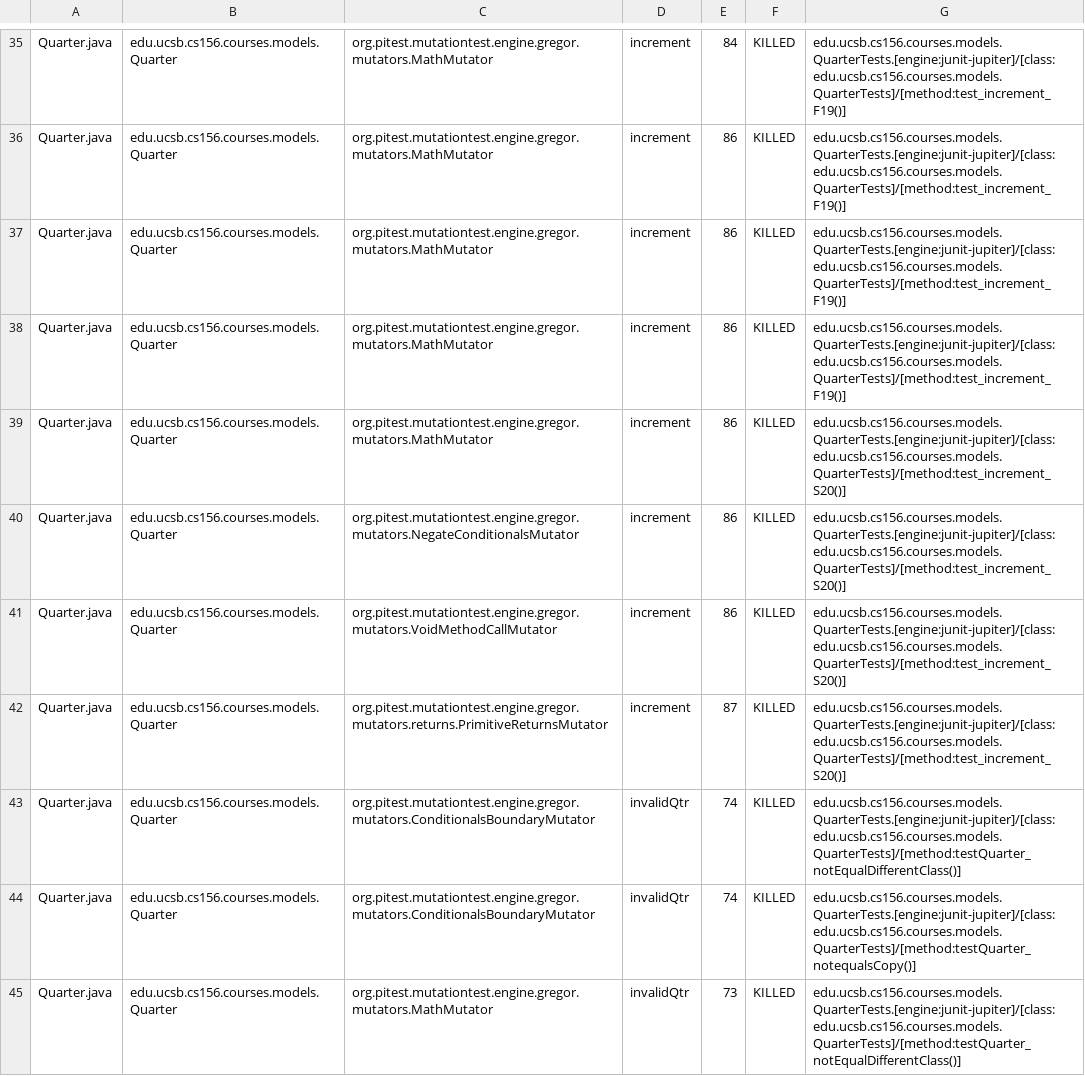
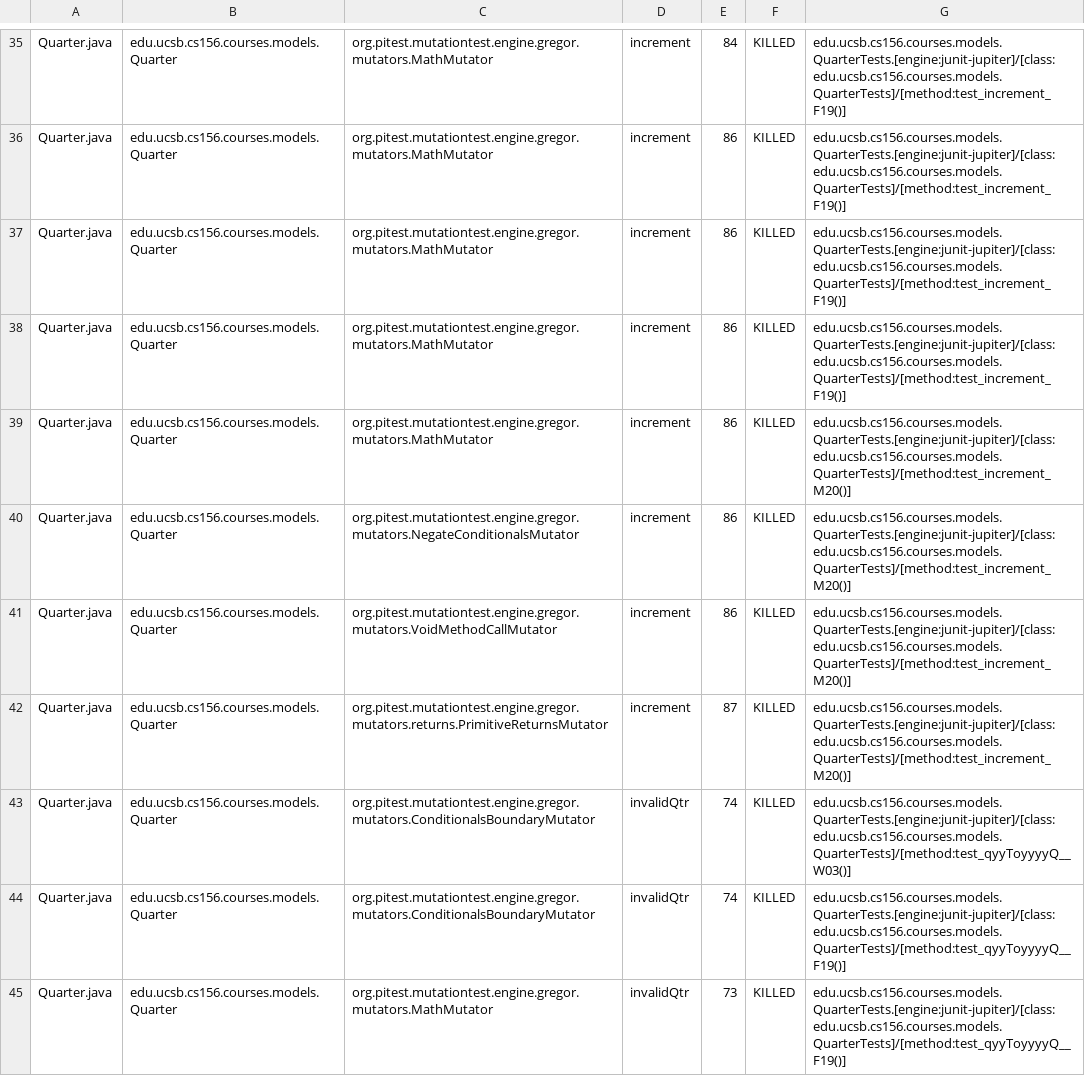
Before and after one commit to ucsb-cs156-f23/proj-courses-f23-7pm-4, a CSV file: prs/36/pitest/mutations.csv, drawn as a sheet; only a part is shown, gaps mark what is left out; the diff covers the shown part only.

Commit message:
Deploying to gh-pages from @ ucsb-cs156-f23/proj-courses-f23-7pm-4@b8c9d35f344a34738028e7b834914589c560fbfd 🚀

```diff
--- a/prs/36/pitest/mutations.csv
+++ b/prs/36/pitest/mutations.csv
@@ -38,8 +38,8 @@ Quarter.java,edu.ucsb.cs156.courses.models.Quarter,org.pitest.mutationtest.engin
 Quarter.java,edu.ucsb.cs156.courses.models.Quarter,org.pitest.mutationtest.engine.gregor.mutators.MathMutator,increment,86,KILLED,edu.ucsb.cs156.courses.models.QuarterTests.[engine:junit-jupiter]/[class:edu.ucsb.cs156.courses.models.QuarterTests]/[method:test_increment_F19()]
-Quarter.java,edu.ucsb.cs156.courses.models.Quarter,org.pitest.mutationtest.engine.gregor.mutators.MathMutator,increment,86,KILLED,edu.ucsb.cs156.courses.models.QuarterTests.[engine:junit-jupiter]/[class:edu.ucsb.cs156.courses.models.QuarterTests]/[method:test_increment_S20()]
-Quarter.java,edu.ucsb.cs156.courses.models.Quarter,org.pitest.mutationtest.engine.gregor.mutators.NegateConditionalsMutator,increment,86,KILLED,edu.ucsb.cs156.courses.models.QuarterTests.[engine:junit-jupiter]/[class:edu.ucsb.cs156.courses.models.QuarterTests]/[method:test_increment_S20()]
-Quarter.java,edu.ucsb.cs156.courses.models.Quarter,org.pitest.mutationtest.engine.gregor.mutators.VoidMethodCallMutator,increment,86,KILLED,edu.ucsb.cs156.courses.models.QuarterTests.[engine:junit-jupiter]/[class:edu.ucsb.cs156.courses.models.QuarterTests]/[method:test_increment_S20()]
-Quarter.java,edu.ucsb.cs156.courses.models.Quarter,org.pitest.mutationtest.engine.gregor.mutators.returns.PrimitiveReturnsMutator,increment,87,KILLED,edu.ucsb.cs156.courses.models.QuarterTests.[engine:junit-jupiter]/[class:edu.ucsb.cs156.courses.models.QuarterTests]/[method:test_increment_S20()]
-Quarter.java,edu.ucsb.cs156.courses.models.Quarter,org.pitest.mutationtest.engine.gregor.mutators.ConditionalsBoundaryMutator,invalidQtr,74,KILLED,edu.ucsb.cs156.courses.models.QuarterTests.[engine:junit-jupiter]/[class:edu.ucsb.cs156.courses.models.QuarterTests]/[method:testQuarter_notEqualDifferentClass()]
-Quarter.java,edu.ucsb.cs156.courses.models.Quarter,org.pitest.mutationtest.engine.gregor.mutators.ConditionalsBoundaryMutator,invalidQtr,74,KILLED,edu.ucsb.cs156.courses.models.QuarterTests.[engine:junit-jupiter]/[class:edu.ucsb.cs156.courses.models.QuarterTests]/[method:testQuarter_notequalsCopy()]
-Quarter.java,edu.ucsb.cs156.courses.models.Quarter,org.pitest.mutationtest.engine.gregor.mutators.MathMutator,invalidQtr,73,KILLED,edu.ucsb.cs156.courses.models.QuarterTests.[engine:junit-jupiter]/[class:edu.ucsb.cs156.courses.models.QuarterTests]/[method:testQuarter_notEqualDifferentClass()]
+Quarter.java,edu.ucsb.cs156.courses.models.Quarter,org.pitest.mutationtest.engine.gregor.mutators.MathMutator,increment,86,KILLED,edu.ucsb.cs156.courses.models.QuarterTests.[engine:junit-jupiter]/[class:edu.ucsb.cs156.courses.models.QuarterTests]/[method:test_increment_M20()]
+Quarter.java,edu.ucsb.cs156.courses.models.Quarter,org.pitest.mutationtest.engine.gregor.mutators.NegateConditionalsMutator,increment,86,KILLED,edu.ucsb.cs156.courses.models.QuarterTests.[engine:junit-jupiter]/[class:edu.ucsb.cs156.courses.models.QuarterTests]/[method:test_increment_M20()]
+Quarter.java,edu.ucsb.cs156.courses.models.Quarter,org.pitest.mutationtest.engine.gregor.mutators.VoidMethodCallMutator,increment,86,KILLED,edu.ucsb.cs156.courses.models.QuarterTests.[engine:junit-jupiter]/[class:edu.ucsb.cs156.courses.models.QuarterTests]/[method:test_increment_M20()]
+Quarter.java,edu.ucsb.cs156.courses.models.Quarter,org.pitest.mutationtest.engine.gregor.mutators.returns.PrimitiveReturnsMutator,increment,87,KILLED,edu.ucsb.cs156.courses.models.QuarterTests.[engine:junit-jupiter]/[class:edu.ucsb.cs156.courses.models.QuarterTests]/[method:test_increment_M20()]
+Quarter.java,edu.ucsb.cs156.courses.models.Quarter,org.pitest.mutationtest.engine.gregor.mutators.ConditionalsBoundaryMutator,invalidQtr,74,KILLED,edu.ucsb.cs156.courses.models.QuarterTests.[engine:junit-jupiter]/[class:edu.ucsb.cs156.courses.models.QuarterTests]/[method:test_qyyToyyyyQ__W03()]
+Quarter.java,edu.ucsb.cs156.courses.models.Quarter,org.pitest.mutationtest.engine.gregor.mutators.ConditionalsBoundaryMutator,invalidQtr,74,KILLED,edu.ucsb.cs156.courses.models.QuarterTests.[engine:junit-jupiter]/[class:edu.ucsb.cs156.courses.models.QuarterTests]/[method:test_qyyToyyyyQ__F19()]
+Quarter.java,edu.ucsb.cs156.courses.models.Quarter,org.pitest.mutationtest.engine.gregor.mutators.MathMutator,invalidQtr,73,KILLED,edu.ucsb.cs156.courses.models.QuarterTests.[engine:junit-jupiter]/[class:edu.ucsb.cs156.courses.models.QuarterTests]/[method:test_qyyToyyyyQ__F19()]
```
Also changed, not shown: 74 edited cells elsewhere in this file, 41 other files.
